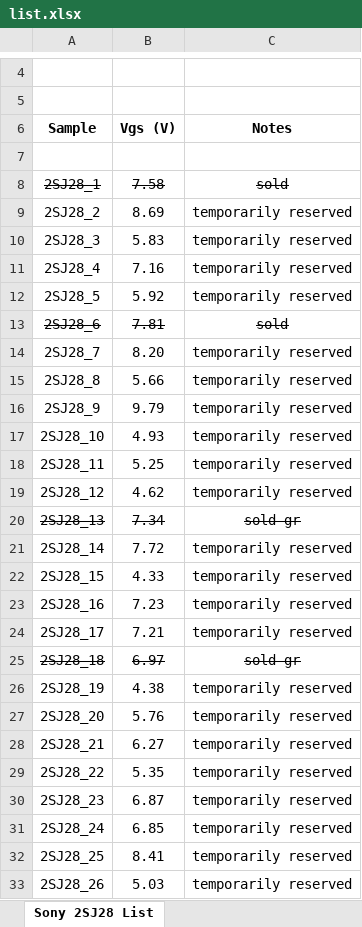
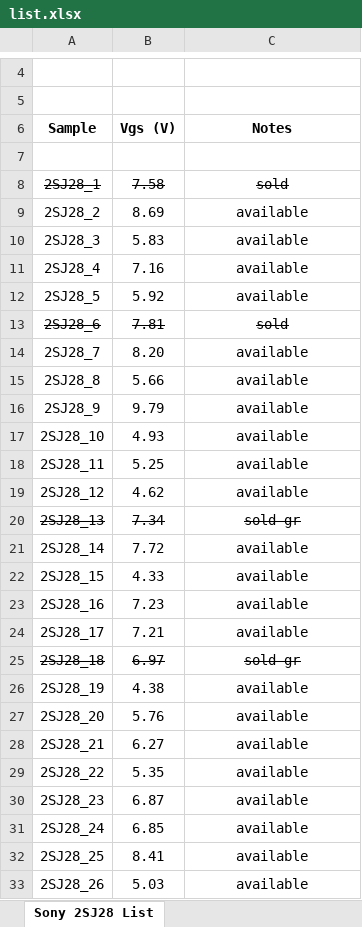
Before and after one commit to mbrennwa/curvetracedata, an Excel workbook: 2SJ28/list.xlsx, sheet Sony 2SJ28 List, drawn as a sheet; only a part is shown, gaps mark what is left out; values as stored, in another font and other column widths than the file's, no borders; the diff names each change by its address in the sheet, - before the commit and + after, or states it on an @@ line.

Commit message:
list

```diff
--- a/2SJ28/list.xlsx (sheet Sony 2SJ28 List)
+++ b/2SJ28/list.xlsx (sheet Sony 2SJ28 List)
-C9:C12 (Notes): temporarily reserved
+C9:C12 (Notes): available
-C14:C19 (Notes): temporarily reserved
+C14:C19 (Notes): available
-C21:C24 (Notes): temporarily reserved
+C21:C24 (Notes): available
-C26:C33 (Notes): temporarily reserved
+C26:C33 (Notes): available
```
